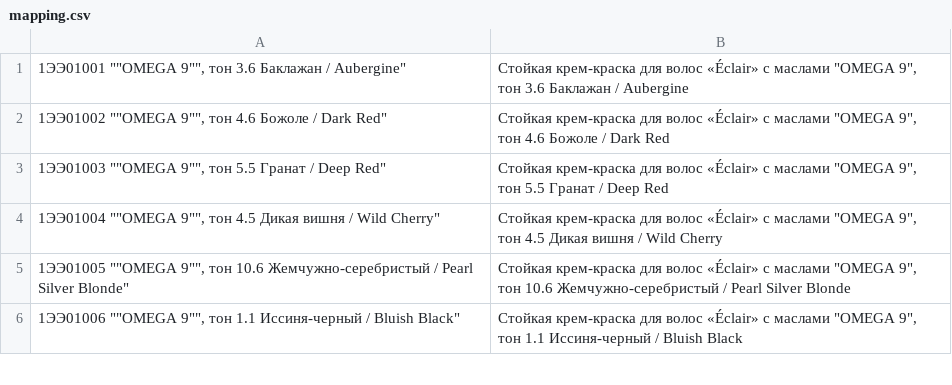
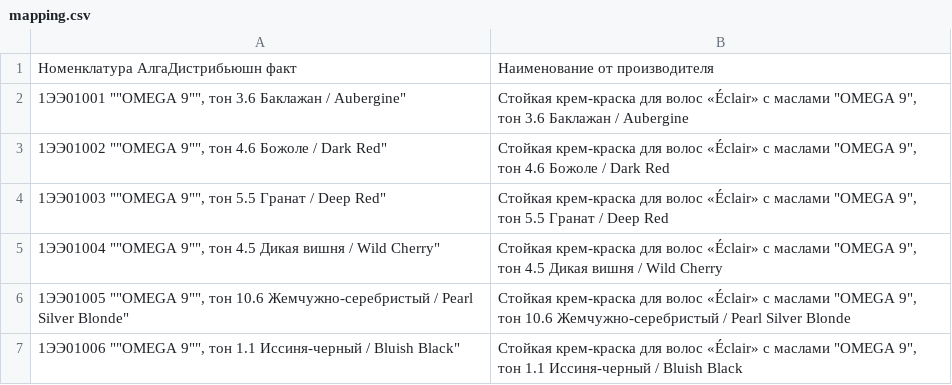
Before and after one commit to ulan-0110/alga-order, a CSV file: mapping.csv, drawn as a sheet; only a part is shown; the diff names each change by its address in the sheet, - before the commit and + after, or states it on an @@ line.

Commit message:
Update mapping.csv

```diff
--- a/mapping.csv
+++ b/mapping.csv
+row 1: Номенклатура АлгаДистрибьюшн факт | Наименование от производителя
```
